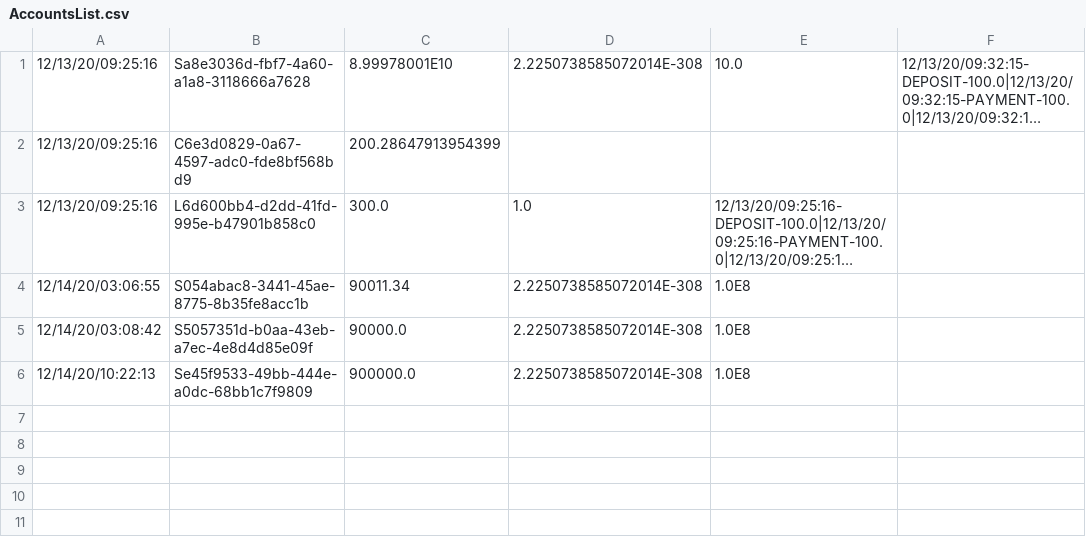
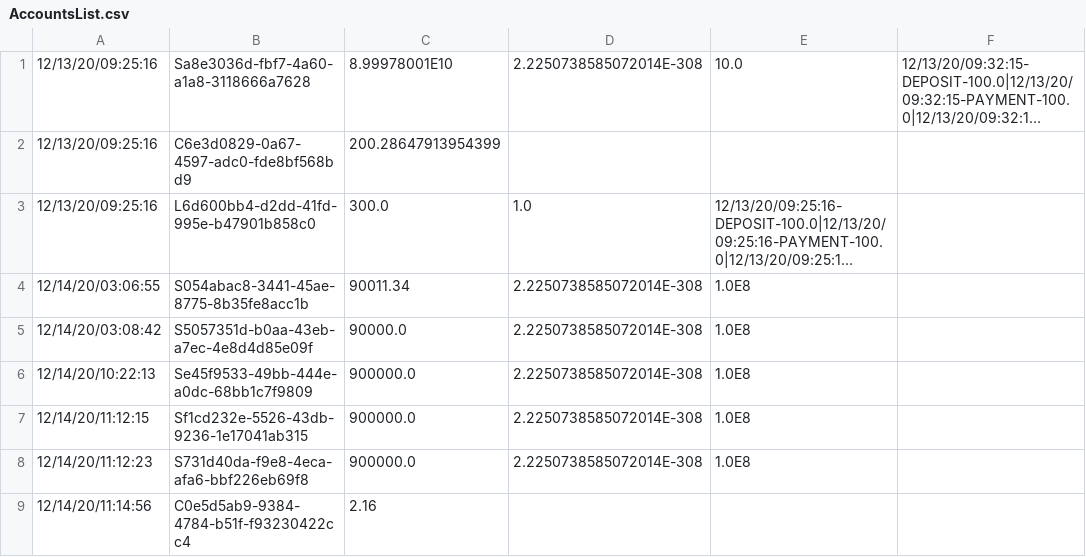
Before and after one commit to gabeklavans/611-fall-20-final-proj, a CSV file: Customers/AccountsList.csv, drawn as a sheet; long unchanged cells end in ….

Commit message:
Hooked up Users with Accounts on load/write

```diff
--- a/Customers/AccountsList.csv
+++ b/Customers/AccountsList.csv
@@ -6 +6,4 @@
 12/14/20/10:22:13,Se45f9533-49bb-444e-a0dc-68bb1c7f9809,900000.0,2.2250738585072014E-308,1.0E8,
+12/14/20/11:12:15,Sf1cd232e-5526-43db-9236-1e17041ab315,900000.0,2.2250738585072014E-308,1.0E8,
+12/14/20/11:12:23,S731d40da-f9e8-4eca-afa6-bbf226eb69f8,900000.0,2.2250738585072014E-308,1.0E8,
+12/14/20/11:14:56,C0e5d5ab9-9384-4784-b51f-f93230422cc4,2.16,
```
Also changed, not shown: 8 other files.
